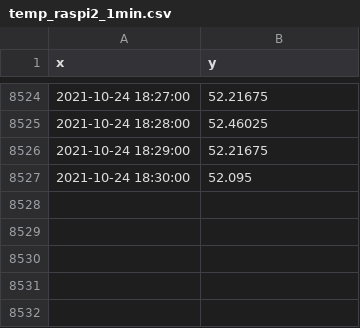
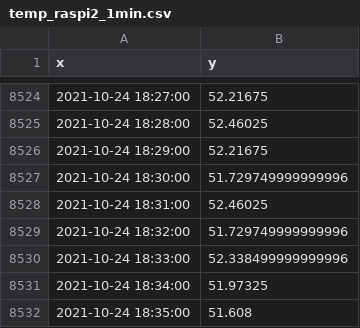
Before and after one commit to suprdory/pitemplog, a CSV file: temp_raspi2_1min.csv, drawn as a sheet; only a part is shown, gaps mark what is left out.

```diff
--- a/temp_raspi2_1min.csv
+++ b/temp_raspi2_1min.csv
@@ -8526,2 +8526,7 @@ x,y
 2021-10-24 18:29:00,52.21675
-2021-10-24 18:30:00,52.095
+2021-10-24 18:30:00,51.729749999999996
+2021-10-24 18:31:00,52.46025
+2021-10-24 18:32:00,51.729749999999996
+2021-10-24 18:33:00,52.338499999999996
+2021-10-24 18:34:00,51.97325
+2021-10-24 18:35:00,51.608
```
Also changed, not shown: temp_audiopi_1min.csv, temp_pizero_1min.csv, 1 other file.
